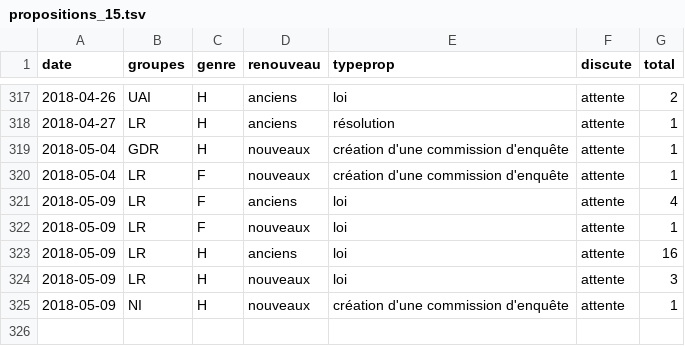
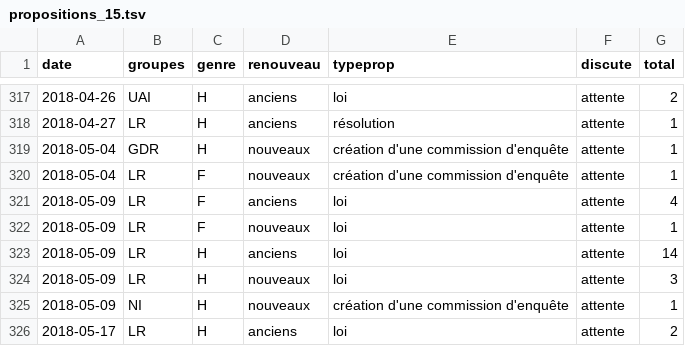
Before and after one commit to RouxRC/parole, a TSV file: data/propositions_15.tsv, drawn as a sheet; only a part is shown, gaps mark what is left out.

```diff
--- a/data/propositions_15.tsv
+++ b/data/propositions_15.tsv
@@ -322,4 +322,5 @@ date	groupes	genre	renouveau	typeprop	discute	total
 2018-05-09	LR	F	nouveaux	loi	attente	1
-2018-05-09	LR	H	anciens	loi	attente	16
+2018-05-09	LR	H	anciens	loi	attente	14
 2018-05-09	LR	H	nouveaux	loi	attente	3
 2018-05-09	NI	H	nouveaux	création d'une commission d'enquête	attente	1
+2018-05-17	LR	H	anciens	loi	attente	2
```
Also changed, not shown: data/amendements_15.tsv.
